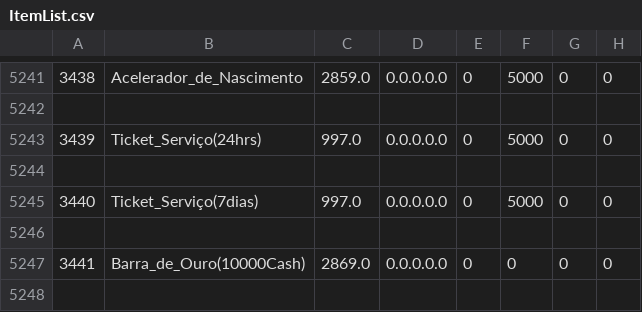
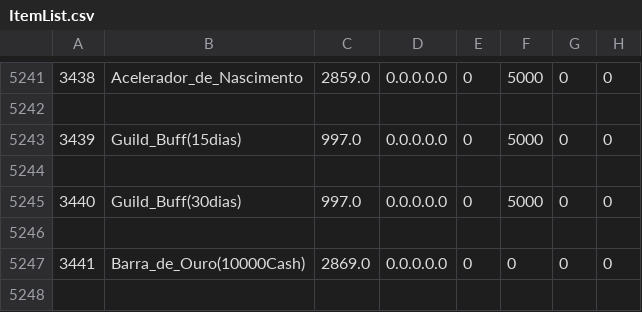
Before and after one commit to marcomyth/w2pp-OpenWYD, a CSV file: Release/Common/ItemList.csv, drawn as a sheet; only a part is shown, gaps mark what is left out; the diff names each change by its address in the sheet, - before the commit and + after, or states it on an @@ line.

```diff
--- a/Release/Common/ItemList.csv
+++ b/Release/Common/ItemList.csv
-B5243: Ticket_Serviço(24hrs)
+B5243: Guild_Buff(15dias)
-B5245: Ticket_Serviço(7dias)
+B5245: Guild_Buff(30dias)
```
Also changed, not shown: 36 other files.
